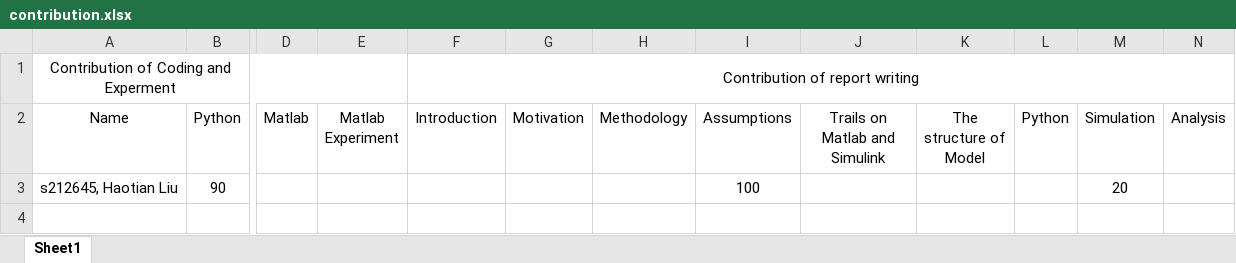
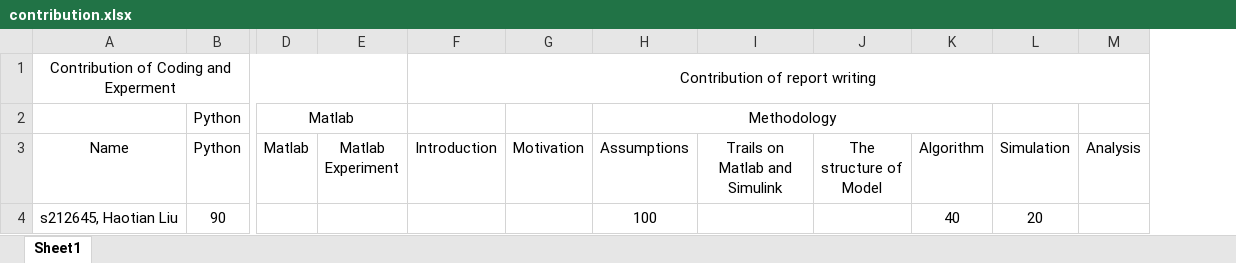
Before and after one commit to Karl-Liu-ch/Multi-drones-controal-simulation, an Excel workbook: contribution.xlsx, sheet Sheet1, drawn as a sheet; only a part is shown, gaps mark what is left out; values as stored, in another font and other column widths than the file's, no borders; removed rows and columns are numbered as before the commit, all else as after; rows hold the shown columns only; the diff names each change by its address in the sheet, - before the commit and + after, or states it on an @@ line.

Commit message:
contribution

```diff
--- a/contribution.xlsx (sheet Sheet1)
+++ b/contribution.xlsx (sheet Sheet1)
-column H (Methodology), empty
-column L (Python), empty
+column K (Algorithm), row 4: 40
+row 2:  | Python | Matlab |  |  |  | Methodology
```
